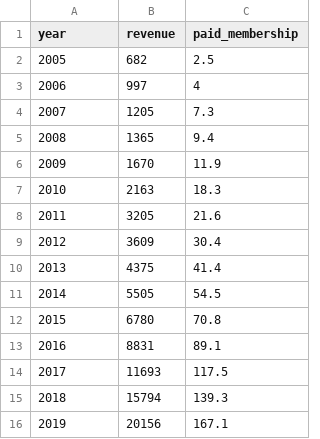
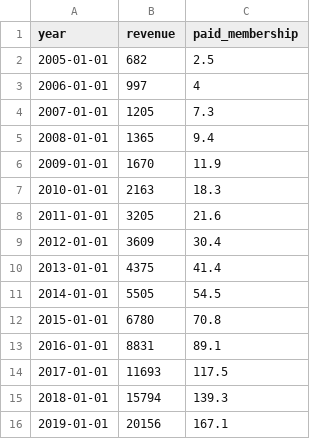
Before and after one commit to sonalipal/CS498DataViz, a CSV file: netflix_rev_trend.csv, drawn as a sheet.

Commit message:
Update netflix_rev_trend.csv

```diff
--- a/netflix_rev_trend.csv
+++ b/netflix_rev_trend.csv
@@ -1,16 +1,16 @@
 year,revenue,paid_membership
-2005,682,2.5
-2006,997,4
-2007,1205,7.3
-2008,1365,9.4
-2009,1670,11.9
-2010,2163,18.3
-2011,3205,21.6
-2012,3609,30.4
-2013,4375,41.4
-2014,5505,54.5
-2015,6780,70.8
-2016,8831,89.1
-2017,11693,117.5
-2018,15794,139.3
-2019,20156,167.1
+2005-01-01,682,2.5
+2006-01-01,997,4
+2007-01-01,1205,7.3
+2008-01-01,1365,9.4
+2009-01-01,1670,11.9
+2010-01-01,2163,18.3
+2011-01-01,3205,21.6
+2012-01-01,3609,30.4
+2013-01-01,4375,41.4
+2014-01-01,5505,54.5
+2015-01-01,6780,70.8
+2016-01-01,8831,89.1
+2017-01-01,11693,117.5
+2018-01-01,15794,139.3
+2019-01-01,20156,167.1
```
